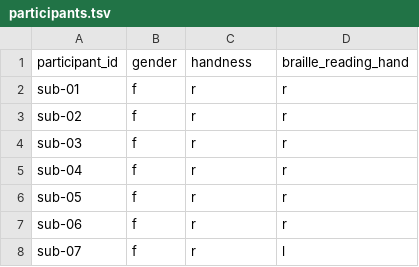
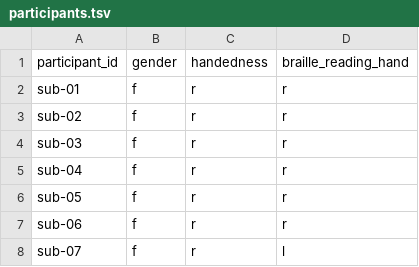
Before and after one commit to OpenNeuroDatasets/ds004400, a TSV file: participants.tsv, drawn as a sheet; only a part is shown.

Commit message:
[OpenNeuro] Recorded changes

```diff
--- a/participants.tsv
+++ b/participants.tsv
@@ -1,2 +1,2 @@
-participant_id	gender	handness	braille_reading_hand
+participant_id	gender	handedness	braille_reading_hand
 sub-01	f	r	r
```
